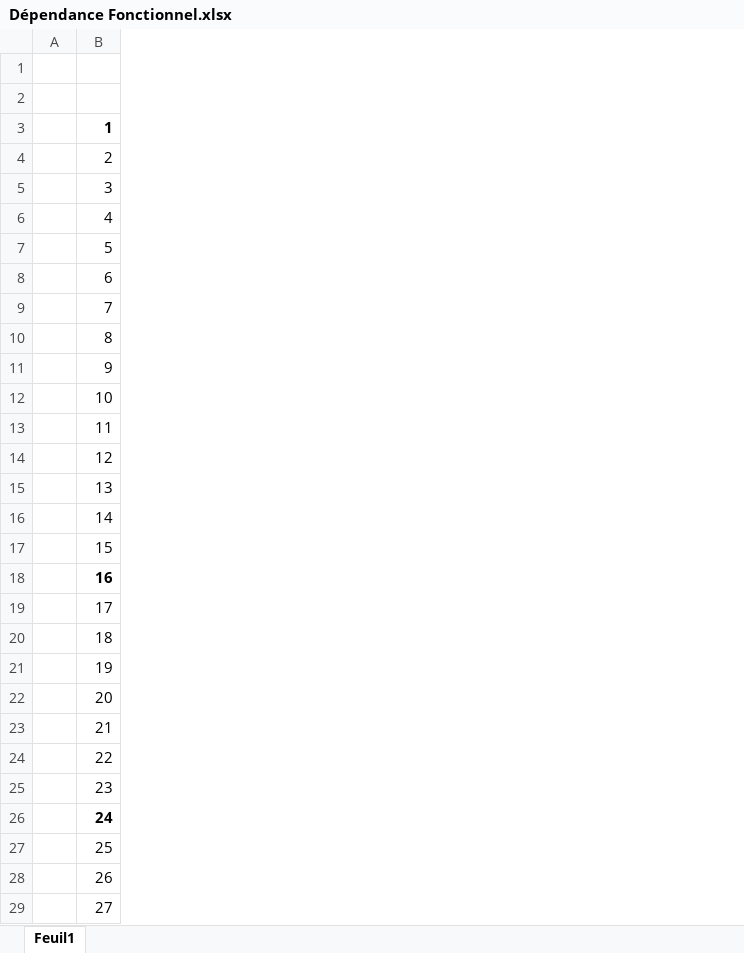
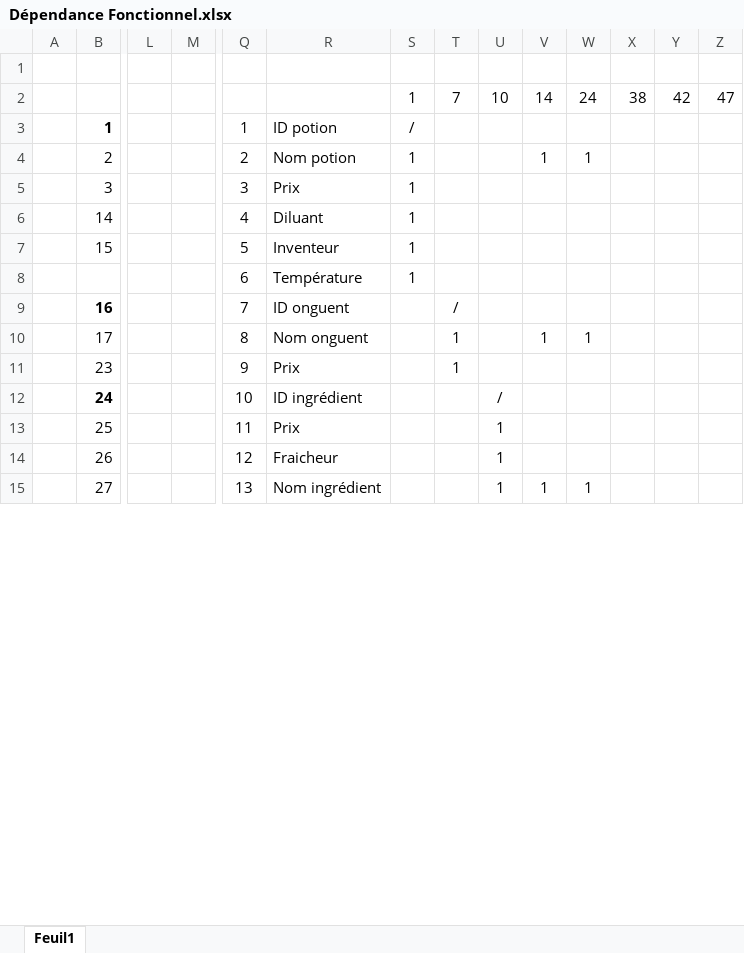
Before and after one commit to Efiria/GiselleMagicArts, an Excel workbook: Dépendance Fonctionnel.xlsx, sheet Feuil1, drawn as a sheet; only a part is shown, gaps mark what is left out; values as stored, in another font and other column widths than the file's, no borders; removed rows and columns are numbered as before the commit, all else as after; rows hold the shown columns only; the diff covers the shown part only; the diff names each change by its address in the sheet, - before the commit and + after, or states it on an @@ line.

Commit message:
Add files via upload

```diff
--- a/Dépendance Fonctionnel.xlsx (sheet Feuil1)
+++ b/Dépendance Fonctionnel.xlsx (sheet Feuil1)
+column L, empty
+column M, empty
+column Q, rows 3-7: 1 | 2 | 3 | 4 | 5; rows 9-15: 7 | 8 | 9 | 10 | 11 | 12 | 13
+column R, rows 3-7: ID potion | Nom potion | Prix | Diluant | Inventeur; rows 9-15: ID onguent | Nom onguent | Prix | ID ingrédient | Prix | Fraicheur | Nom ingrédient
+column S, rows 2-7: 1 | / | 1 | 1 | 1 | 1
+column T, row 2: 7; rows 9-11: / | 1 | 1
+column U, row 2: 10; rows 12-15: / | 1 | 1 | 1
+column V, rows 2-4: 14 |  | 1; rows 10-15: 1 |  |  |  |  | 1
+column W, rows 2-4: 24 |  | 1; rows 10-15: 1 |  |  |  |  | 1
+column X, row 2: 38
+column Y, row 2: 42
+column Z, row 2: 47
-row 6:  | 4
-row 7:  | 5
-row 8:  | 6
-row 9:  | 7
-row 10:  | 8
-row 11:  | 9
-row 12:  | 10
-row 13:  | 11
-row 14:  | 12
-row 15:  | 13
+row 8:  |  |  |  | 6 | Température | 1
-row 20:  | 18
-row 21:  | 19
-row 22:  | 20
-row 23:  | 21
-row 24:  | 22
```
Also changed, not shown: 3 added columns elsewhere in this sheet.
